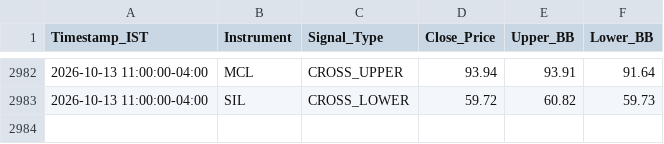
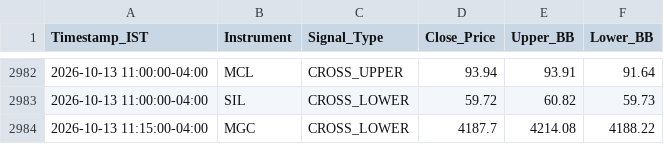
Before and after one commit to RohithBasha/Lucid-alters, a CSV file: trade_journal.csv, drawn as a sheet; only a part is shown, gaps mark what is left out; the diff names each change by its address in the sheet, - before the commit and + after, or states it on an @@ line.

```diff
--- a/trade_journal.csv
+++ b/trade_journal.csv
+row 2984: 2026-10-13 11:15:00-04:00 | MGC | CROSS_LOWER | 4187.7 | 4214.08 | 4188.22
```
Also changed, not shown: 1 other file.
